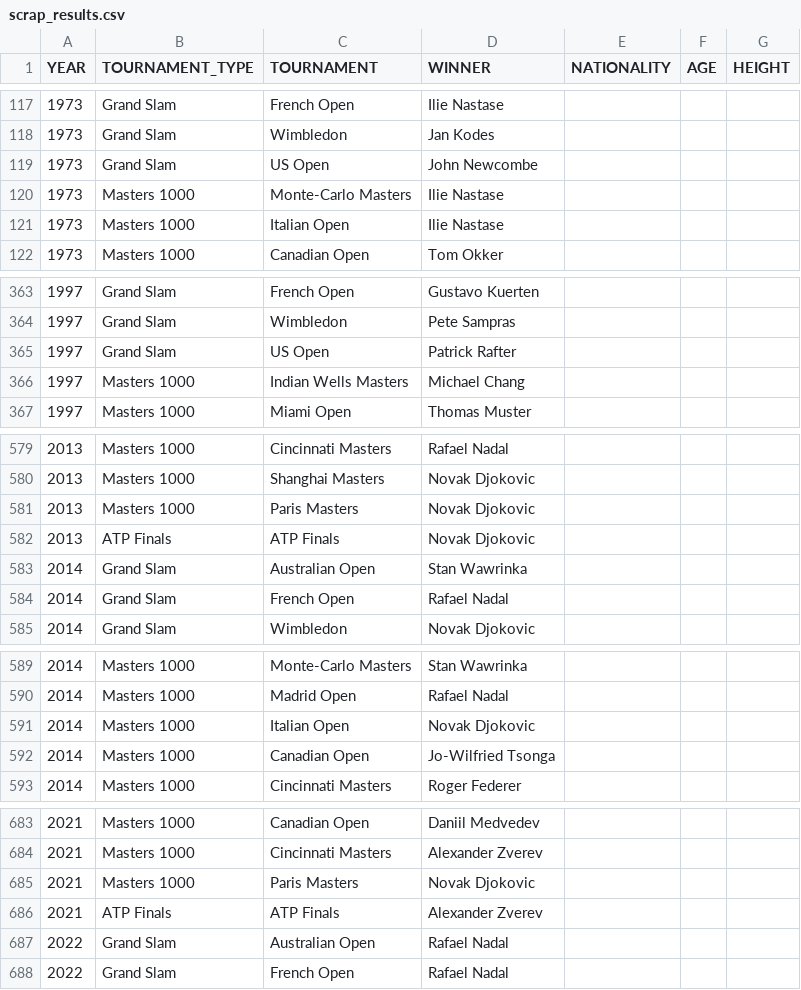
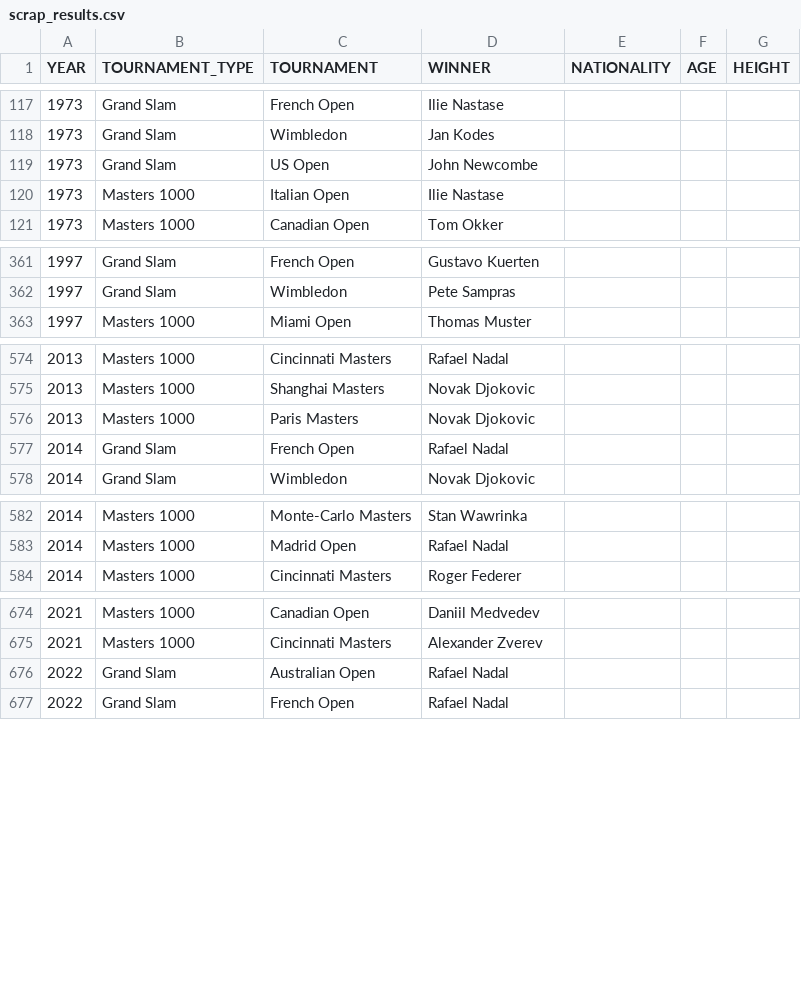
Before and after one commit to NielsMinssen/GrandSlamChampions, a CSV file: data/tennis/scrap_results.csv, drawn as a sheet; only a part is shown, gaps mark what is left out; the diff covers the shown part only; the diff names each change by its address in the sheet, - before the commit and + after, or states it on an @@ line.

```diff
--- a/data/tennis/scrap_results.csv
+++ b/data/tennis/scrap_results.csv
-row 120: 1973 | Masters 1000 | Monte-Carlo Masters | Ilie Nastase
-row 365: 1997 | Grand Slam | US Open | Patrick Rafter
-row 366: 1997 | Masters 1000 | Indian Wells Masters | Michael Chang
-row 582: 2013 | ATP Finals | ATP Finals | Novak Djokovic
-row 583: 2014 | Grand Slam | Australian Open | Stan Wawrinka
-row 591: 2014 | Masters 1000 | Italian Open | Novak Djokovic
-row 592: 2014 | Masters 1000 | Canadian Open | Jo-Wilfried Tsonga
-row 685: 2021 | Masters 1000 | Paris Masters | Novak Djokovic
-row 686: 2021 | ATP Finals | ATP Finals | Alexander Zverev
```
Also changed, not shown: 2 removed rows elsewhere in this file, data/tennis/scrap_results_aggregated.csv.
